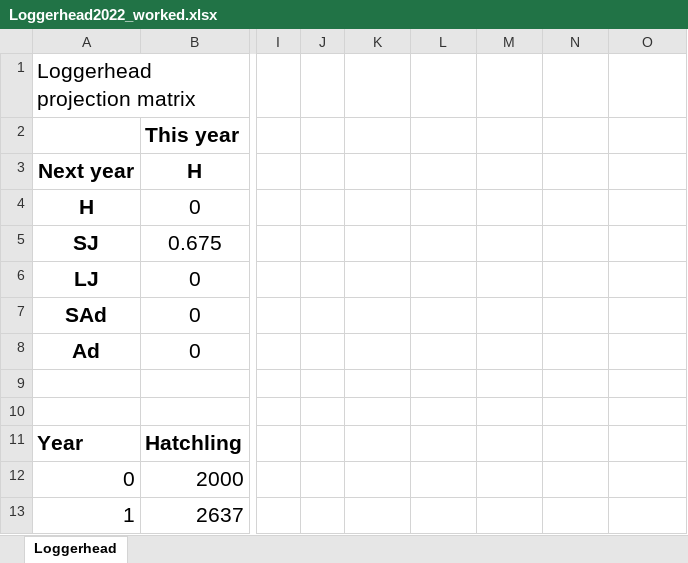
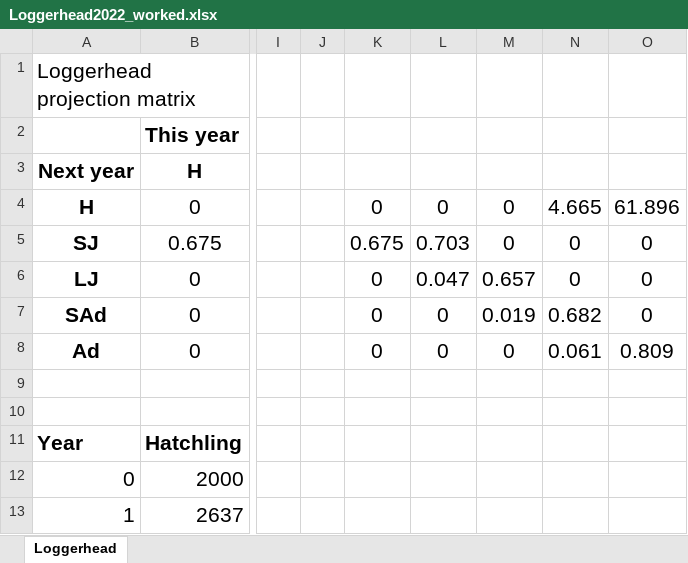
Before and after one commit to kevintshoemaker/NRES-470, an Excel workbook: Loggerhead2022_worked.xlsx, sheet Loggerhead, drawn as a sheet; only a part is shown, gaps mark what is left out; values as stored, in another font and other column widths than the file's, no borders; charts and pictures not drawn; the diff names each change by its address in the sheet, - before the commit and + after, or states it on an @@ line.

```diff
--- a/Loggerhead2022_worked.xlsx (sheet Loggerhead)
+++ b/Loggerhead2022_worked.xlsx (sheet Loggerhead)
-K4: (empty)
+K4: 0
-L4: (empty)
+L4: 0
-M4:M5: (empty)
+M4:M5: 0
-N4: (empty)
+N4: 4.665
-O4: (empty)
+O4: 61.896
-K5: (empty)
+K5: 0.675
-L5: (empty)
+L5: 0.703
-N5:N6: (empty)
+N5:N6: 0
-O5:O7: (empty)
+O5:O7: 0
-K6:K8: (empty)
+K6:K8: 0
-L6: (empty)
+L6: 0.047
-M6: (empty)
+M6: 0.657
-L7:L8: (empty)
+L7:L8: 0
-M7: (empty)
+M7: 0.019
-N7: (empty)
+N7: 0.682
-M8: (empty)
+M8: 0
-N8: (empty)
+N8: 0.061
-O8: (empty)
+O8: 0.809
```
Also changed, not shown: formulas that keep their value, charts or pictures, 2 other files.
